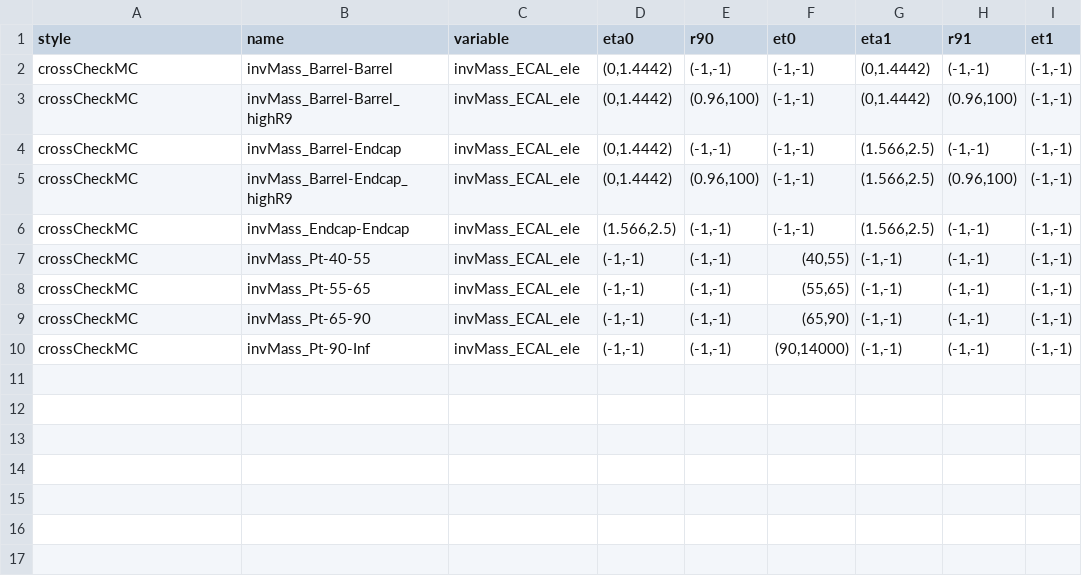
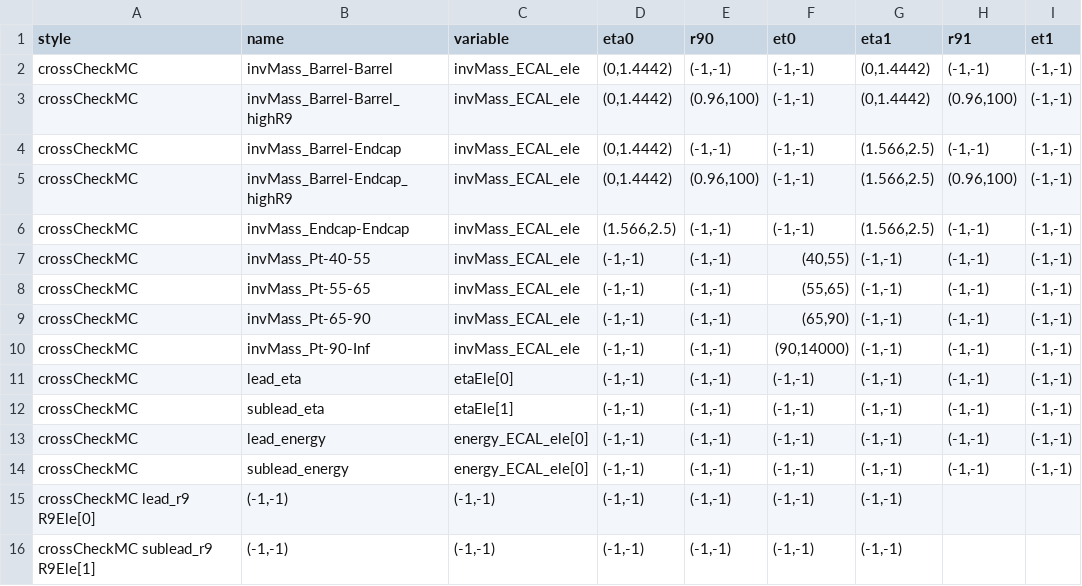
Before and after one commit to neilSchroeder/cms-ecal-scales-and-smearings, a TSV file: config/pyval/plot_crossChecks.tsv, drawn as a sheet.

Commit message:
BUGFIX: making pyval usable

```diff
--- a/config/pyval/plot_crossChecks.tsv
+++ b/config/pyval/plot_crossChecks.tsv
@@ -10 +10,7 @@ crossCheckMC	invMass_Pt-65-90	invMass_ECAL_ele	(-1,-1)	(-1,-1)	(65,90)	(-1,-1)	(
 crossCheckMC	invMass_Pt-90-Inf	invMass_ECAL_ele	(-1,-1)	(-1,-1)	(90,14000)	(-1,-1)	(-1,-1)	(-1,-1)
+crossCheckMC	lead_eta	etaEle[0]	(-1,-1)	(-1,-1)	(-1,-1)	(-1,-1)	(-1,-1)	(-1,-1)
+crossCheckMC	sublead_eta	etaEle[1]	(-1,-1)	(-1,-1)	(-1,-1)	(-1,-1)	(-1,-1)	(-1,-1)
+crossCheckMC	lead_energy	energy_ECAL_ele[0]	(-1,-1)	(-1,-1)	(-1,-1)	(-1,-1)	(-1,-1)	(-1,-1)
+crossCheckMC	sublead_energy	energy_ECAL_ele[0]	(-1,-1)	(-1,-1)	(-1,-1)	(-1,-1)	(-1,-1)	(-1,-1)
+crossCheckMC    lead_r9    R9Ele[0]	(-1,-1)	(-1,-1)	(-1,-1)	(-1,-1)	(-1,-1)	(-1,-1)
+crossCheckMC    sublead_r9    R9Ele[1]	(-1,-1)	(-1,-1)	(-1,-1)	(-1,-1)	(-1,-1)	(-1,-1)
```
Also changed, not shown: 1 other file.
